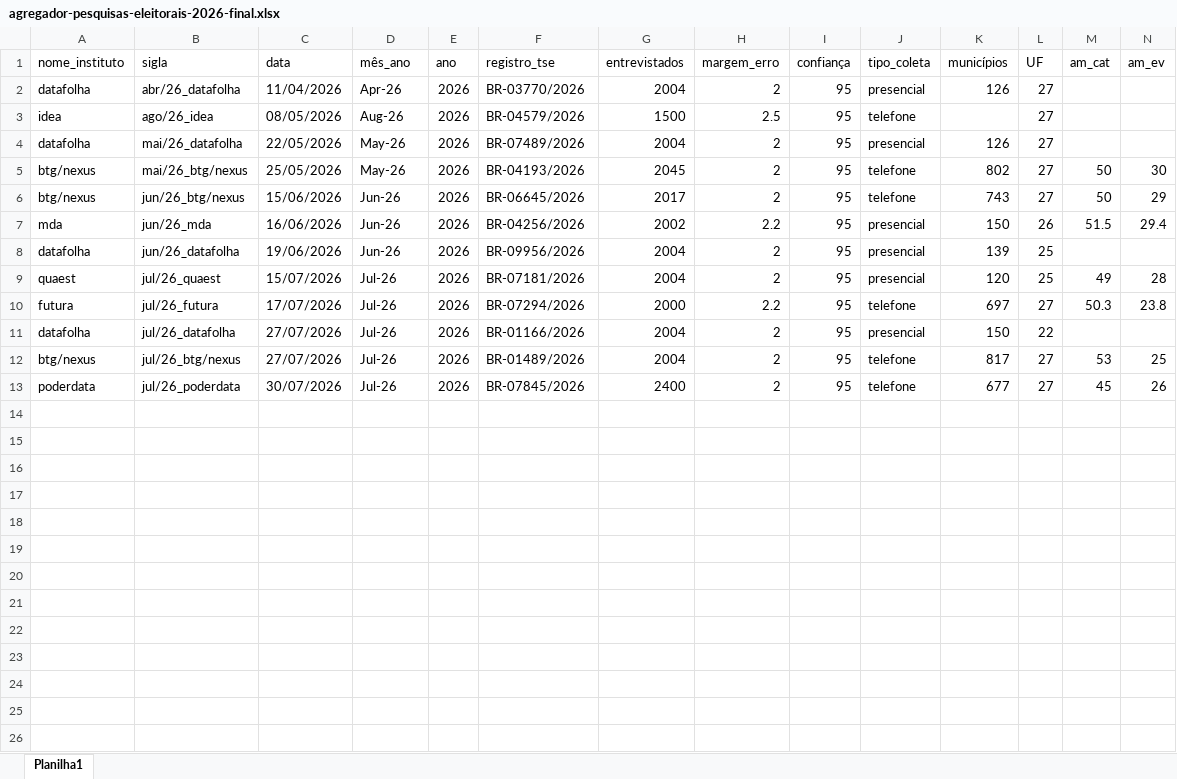
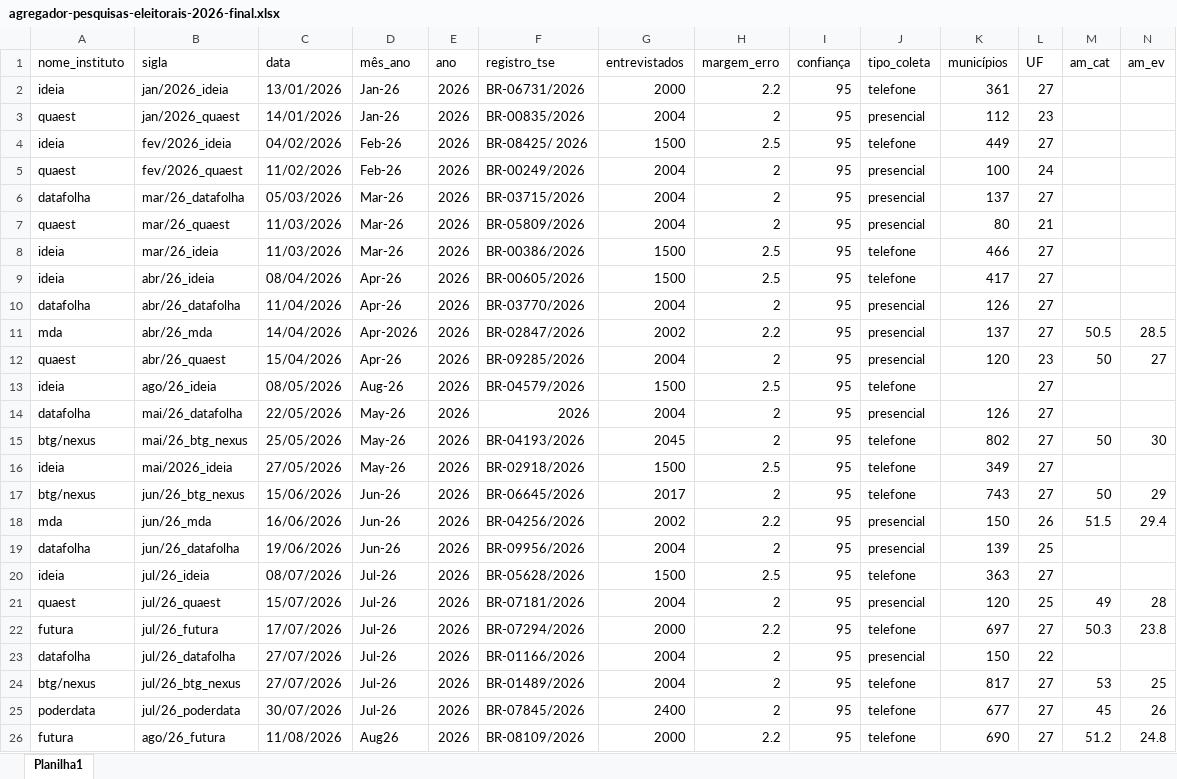
Before and after one commit to andregerardi/app-agregador-pesquisas, an Excel workbook: agregador-pesquisas-eleitorais-2026-final.xlsx, sheet Planilha1, drawn as a sheet; only a part is shown; values as stored, in another font and other column widths than the file's, no cell formats; charts and pictures not drawn; addresses are those after the commit; rows hold the shown columns only; the diff names each change by its address in the sheet, - before the commit and + after, or states it on an @@ line.

Commit message:
Add files via upload

```diff
--- a/agregador-pesquisas-eleitorais-2026-final.xlsx (sheet Planilha1)
+++ b/agregador-pesquisas-eleitorais-2026-final.xlsx (sheet Planilha1)
+row 2: ideia | jan/2026_ideia | 13/01/2026 | Jan-26 | 2026 | BR-06731/2026 | 2000 | 2.2 | 95 | telefone | 361 | 27
+row 3: quaest | jan/2026_quaest | 14/01/2026 | Jan-26 | 2026 | BR-00835/2026 | 2004 | 2 | 95 | presencial | 112 | 23
+row 4: ideia | fev/2026_ideia | 04/02/2026 | Feb-26 | 2026 | BR-08425/ 2026 | 1500 | 2.5 | 95 | telefone | 449 | 27
+row 5: quaest | fev/2026_quaest | 11/02/2026 | Feb-26 | 2026 | BR-00249/2026 | 2004 | 2 | 95 | presencial | 100 | 24
+row 6: datafolha | mar/26_datafolha | 05/03/2026 | Mar-26 | 2026 | BR-03715/2026 | 2004 | 2 | 95 | presencial | 137 | 27
+row 7: quaest | mar/26_quaest | 11/03/2026 | Mar-26 | 2026 | BR-05809/2026 | 2004 | 2 | 95 | presencial | 80 | 21
+row 8: ideia | mar/26_ideia | 11/03/2026 | Mar-26 | 2026 | BR-00386/2026 | 1500 | 2.5 | 95 | telefone | 466 | 27
+row 9: ideia | abr/26_ideia | 08/04/2026 | Apr-26 | 2026 | BR-00605/2026 | 1500 | 2.5 | 95 | telefone | 417 | 27
+row 11: mda | abr/26_mda | 14/04/2026 | Apr-2026 | 2026 | BR-02847/2026 | 2002 | 2.2 | 95 | presencial | 137 | 27 | 50.5 | 28.5
+row 12: quaest | abr/26_quaest | 15/04/2026 | Apr-26 | 2026 | BR-09285/2026 | 2004 | 2 | 95 | presencial | 120 | 23 | 50 | 27
-A13 (nome_instituto): idea
+A13 (nome_instituto): ideia
-B13 (sigla): ago/26_idea
+B13 (sigla): ago/26_ideia
-F14 (registro_tse): BR-07489/2026
+F14 (registro_tse): 2026
-B15 (sigla): mai/26_btg/nexus
+B15 (sigla): mai/26_btg_nexus
+row 16: ideia | mai/2026_ideia | 27/05/2026 | May-26 | 2026 | BR-02918/2026 | 1500 | 2.5 | 95 | telefone | 349 | 27
-B17 (sigla): jun/26_btg/nexus
+B17 (sigla): jun/26_btg_nexus
+row 20: ideia | jul/26_ideia | 08/07/2026 | Jul-26 | 2026 | BR-05628/2026 | 1500 | 2.5 | 95 | telefone | 363 | 27
-B24 (sigla): jul/26_btg/nexus
+B24 (sigla): jul/26_btg_nexus
+row 26: futura | ago/26_futura | 11/08/2026 | Aug26 | 2026 | BR-08109/2026 | 2000 | 2.2 | 95 | telefone | 690 | 27 | 51.2 | 24.8
```
Also changed, not shown: cell formats.
